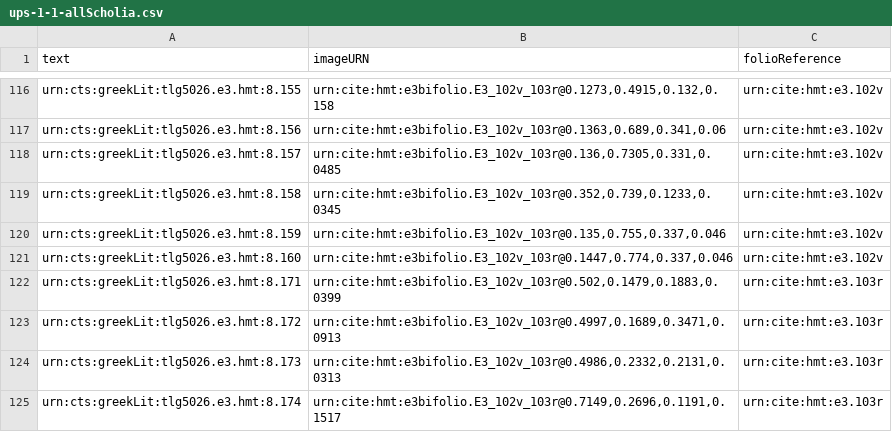
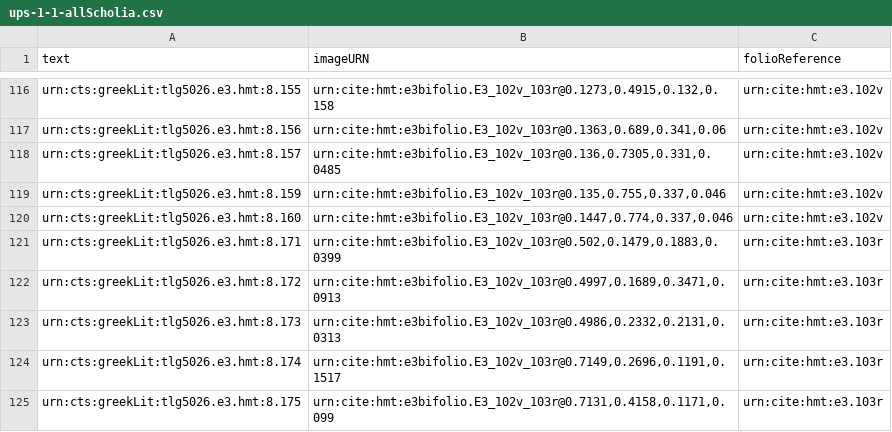
Before and after one commit to hmteditors/hmt-8, a CSV file: collections/ups-1-1-allScholia.csv, drawn as a sheet; only a part is shown, gaps mark what is left out; the shorter side is filled out with more unchanged rows.

Commit message:
Update ups-1-1-allScholia.csv
remove late hand

```diff
--- a/collections/ups-1-1-allScholia.csv
+++ b/collections/ups-1-1-allScholia.csv
@@ -118,3 +118,2 @@ urn:cts:greekLit:tlg5026.e3.hmt:8.156,"urn:cite:hmt:e3bifolio.E3_102v_103r@0.136
 urn:cts:greekLit:tlg5026.e3.hmt:8.157,"urn:cite:hmt:e3bifolio.E3_102v_103r@0.136,0.7305,0.331,0.0485",urn:cite:hmt:e3.102v
-urn:cts:greekLit:tlg5026.e3.hmt:8.158,"urn:cite:hmt:e3bifolio.E3_102v_103r@0.352,0.739,0.1233,0.0345",urn:cite:hmt:e3.102v
 urn:cts:greekLit:tlg5026.e3.hmt:8.159,"urn:cite:hmt:e3bifolio.E3_102v_103r@0.135,0.755,0.337,0.046",urn:cite:hmt:e3.102v
```
